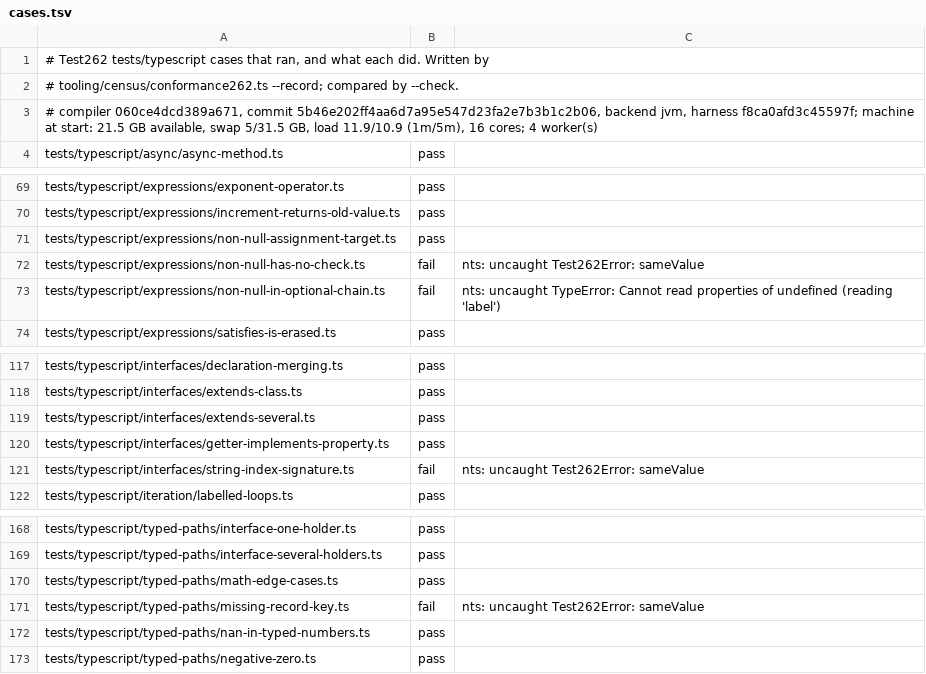
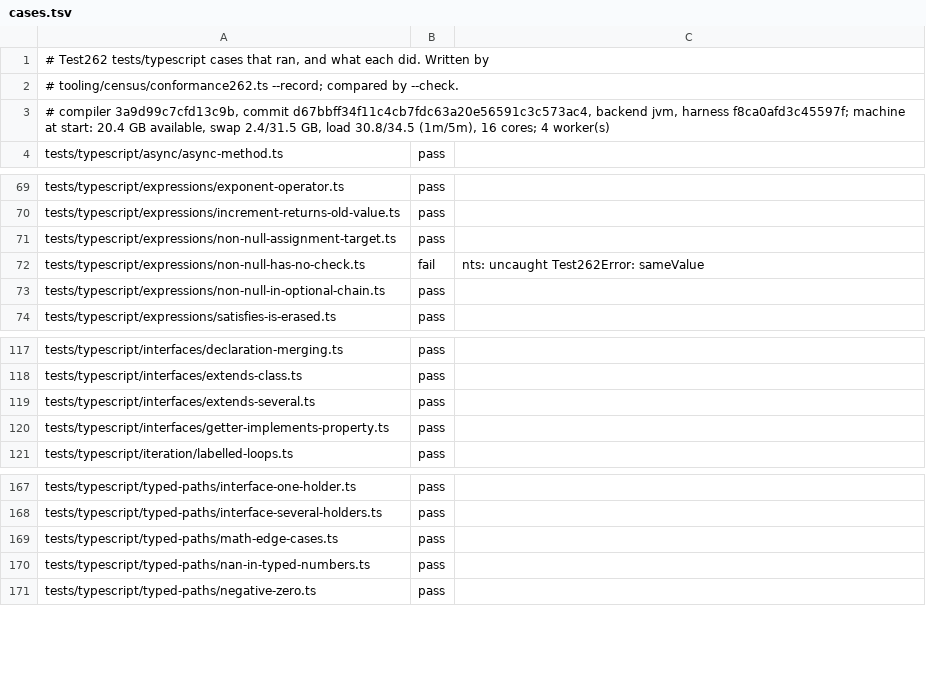
Before and after one commit to AkisArou/nts, a TSV file: results/typescript/jvm/cases.tsv, drawn as a sheet; only a part is shown, gaps mark what is left out.

```diff
--- a/results/typescript/jvm/cases.tsv
+++ b/results/typescript/jvm/cases.tsv
@@ -2,3 +2,3 @@
 # tooling/census/conformance262.ts --record; compared by --check.
-# compiler 060ce4dcd389a671, commit 5b46e202ff4aa6d7a95e547d23fa2e7b3b1c2b06, backend jvm, harness f8ca0afd3c45597f; machine at start: 21.5 GB available, swap 5/31.5 GB, load 11.9/10.9 (1m/5m), 16 cores; 4 worker(s)
+# compiler 3a9d99c7cfd13c9b, commit d67bbff34f11c4cb7fdc63a20e56591c3c573ac4, backend jvm, harness f8ca0afd3c45597f; machine at start: 20.4 GB available, swap 2.4/31.5 GB, load 30.8/34.5 (1m/5m), 16 cores; 4 worker(s)
 tests/typescript/async/async-method.ts	pass	
@@ -72,3 +72,3 @@ tests/typescript/expressions/non-null-assignment-target.ts	pass
 tests/typescript/expressions/non-null-has-no-check.ts	fail	nts: uncaught Test262Error: sameValue
-tests/typescript/expressions/non-null-in-optional-chain.ts	fail	nts: uncaught TypeError: Cannot read properties of undefined (reading 'label')
+tests/typescript/expressions/non-null-in-optional-chain.ts	pass	
 tests/typescript/expressions/satisfies-is-erased.ts	pass	
@@ -120,3 +120,2 @@ tests/typescript/interfaces/extends-several.ts	pass
 tests/typescript/interfaces/getter-implements-property.ts	pass	
-tests/typescript/interfaces/string-index-signature.ts	fail	nts: uncaught Test262Error: sameValue
 tests/typescript/iteration/labelled-loops.ts	pass	
@@ -170,3 +169,2 @@ tests/typescript/typed-paths/interface-several-holders.ts	pass
 tests/typescript/typed-paths/math-edge-cases.ts	pass	
-tests/typescript/typed-paths/missing-record-key.ts	fail	nts: uncaught Test262Error: sameValue
 tests/typescript/typed-paths/nan-in-typed-numbers.ts	pass	
```
Also changed, not shown: results/typescript/c/cases.tsv, results/typescript/llvm/cases.tsv, 1 other file.
